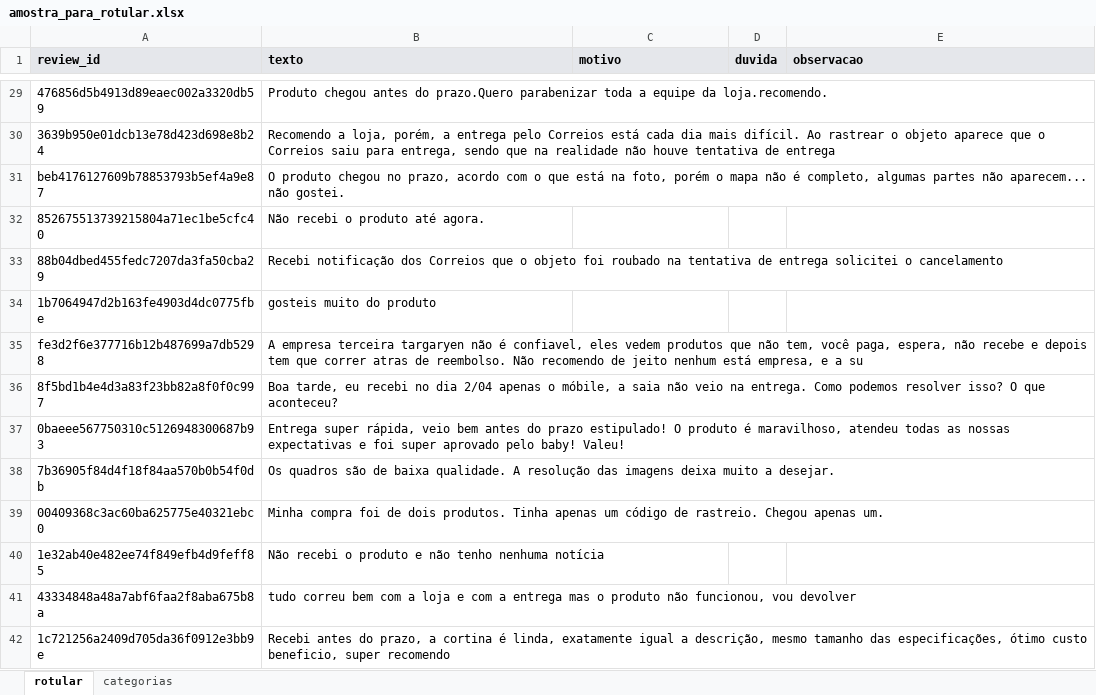
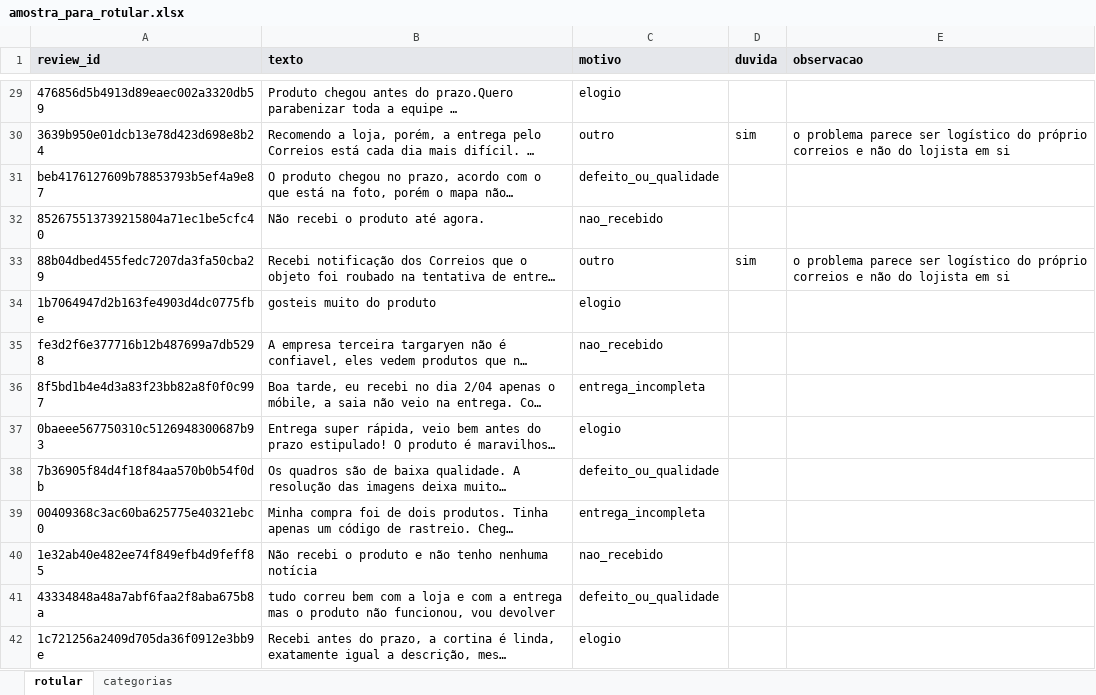
Before and after one commit to ClausMoreira/radar-de-avaliacoes, an Excel workbook: data/gabarito/amostra_para_rotular.xlsx, sheet rotular, drawn as a sheet; only a part is shown, gaps mark what is left out; long unchanged cells end in …; values as stored, in another font and other column widths than the file's, no borders; the diff covers the shown part only; the diff names each change by its address in the sheet, - before the commit and + after, or states it on an @@ line.

```diff
--- a/data/gabarito/amostra_para_rotular.xlsx (sheet rotular)
+++ b/data/gabarito/amostra_para_rotular.xlsx (sheet rotular)
-C29 (motivo): (empty)
+C29 (motivo): elogio
-C30 (motivo): (empty)
+C30 (motivo): outro
-D30 (duvida): (empty)
+D30 (duvida): sim
-E30 (observacao): (empty)
+E30 (observacao): o problema parece ser logístico do próprio correios e não do lojista em si
-C31 (motivo): (empty)
+C31 (motivo): defeito_ou_qualidade
-C32 (motivo): (empty)
+C32 (motivo): nao_recebido
-C33 (motivo): (empty)
+C33 (motivo): outro
-D33 (duvida): (empty)
+D33 (duvida): sim
-E33 (observacao): (empty)
+E33 (observacao): o problema parece ser logístico do próprio correios e não do lojista em si
-C34 (motivo): (empty)
+C34 (motivo): elogio
-C35 (motivo): (empty)
+C35 (motivo): nao_recebido
-C36 (motivo): (empty)
+C36 (motivo): entrega_incompleta
-C37 (motivo): (empty)
+C37 (motivo): elogio
-C38 (motivo): (empty)
+C38 (motivo): defeito_ou_qualidade
-C39 (motivo): (empty)
+C39 (motivo): entrega_incompleta
-C40 (motivo): (empty)
+C40 (motivo): nao_recebido
-C41 (motivo): (empty)
+C41 (motivo): defeito_ou_qualidade
-C42 (motivo): (empty)
+C42 (motivo): elogio
```
Also changed, not shown: 149 edited cells elsewhere in this sheet, 1 other file.
